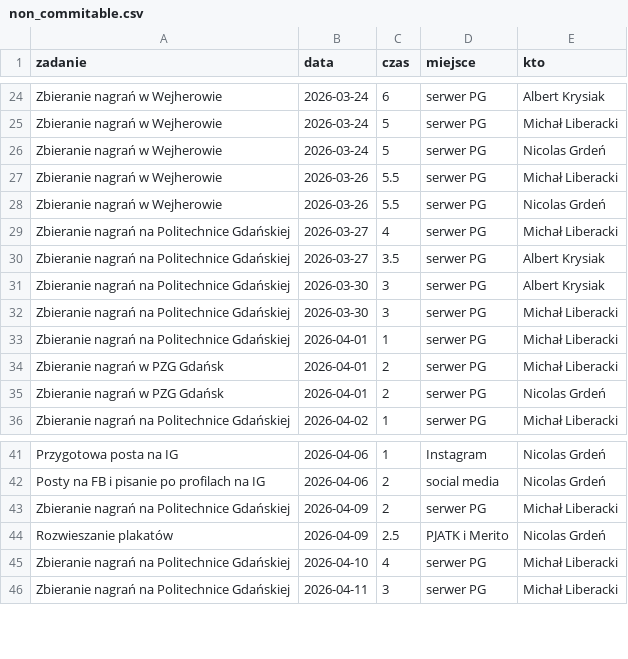
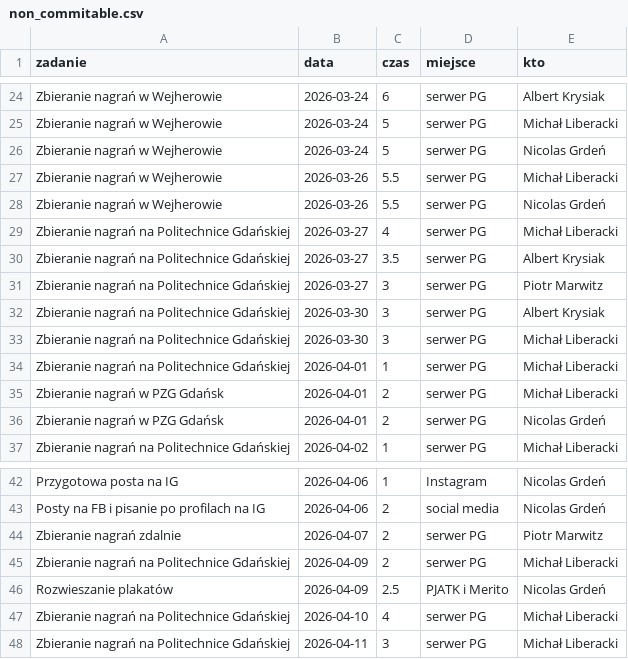
Before and after one commit to PJMatch/project_work, a CSV file: non_commitable.csv, drawn as a sheet; only a part is shown, gaps mark what is left out.

Commit message:
Add new entries to non_commitable.csv

```diff
--- a/non_commitable.csv
+++ b/non_commitable.csv
@@ -30,2 +30,3 @@ Zbieranie nagrań na Politechnice Gdańskiej,2026-03-27,4,serwer PG,Michał Libe
 Zbieranie nagrań na Politechnice Gdańskiej,2026-03-27,3.5,serwer PG,Albert Krysiak
+Zbieranie nagrań na Politechnice Gdańskiej,2026-03-27,3,serwer PG,Piotr Marwitz
 Zbieranie nagrań na Politechnice Gdańskiej,2026-03-30,3,serwer PG,Albert Krysiak
@@ -42,2 +43,3 @@ Przygotowa posta na IG,2026-04-06,1,Instagram,Nicolas Grdeń
 Posty na FB i pisanie po profilach na IG,2026-04-06,2,social media,Nicolas Grdeń
+Zbieranie nagrań zdalnie,2026-04-07,2,serwer PG,Piotr Marwitz
 Zbieranie nagrań na Politechnice Gdańskiej,2026-04-09,2,serwer PG,Michał Liberacki
```
